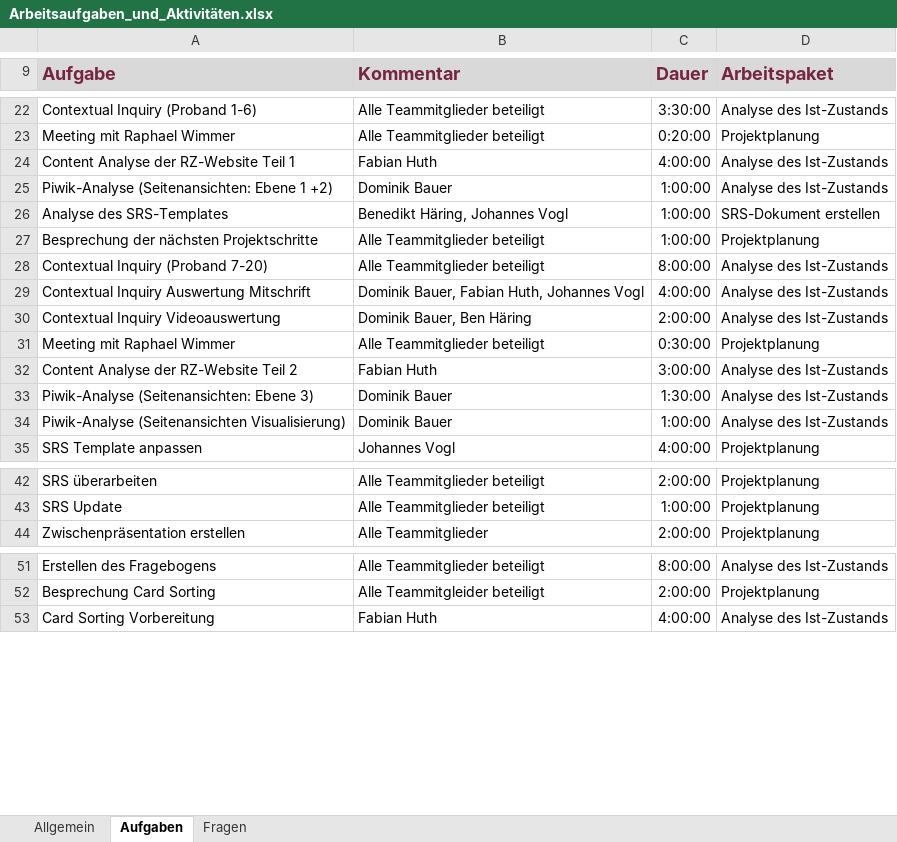
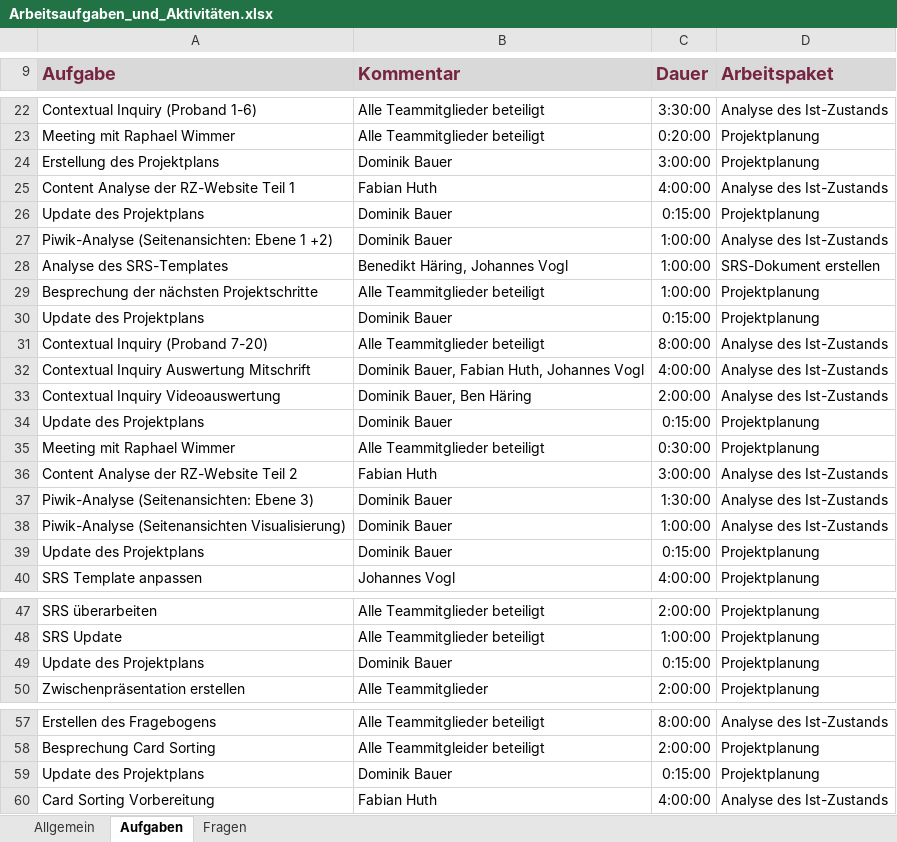
Before and after one commit to pinkdroyd/redesign-ur-rz, an Excel workbook: Arbeitsaufgaben_und_Aktivitäten.xlsx, sheet Aufgaben, drawn as a sheet; only a part is shown, gaps mark what is left out; values as stored, in another font and other column widths than the file's, no borders; charts and pictures not drawn; the diff covers the shown part only; the diff names each change by its address in the sheet, - before the commit and + after, or states it on an @@ line.

Commit message:
Upload des Projektplans

```diff
--- a/Arbeitsaufgaben_und_Aktivitäten.xlsx (sheet Aufgaben)
+++ b/Arbeitsaufgaben_und_Aktivitäten.xlsx (sheet Aufgaben)
+row 24: Erstellung des Projektplans | Dominik Bauer | 3:00:00 | Projektplanung
+row 26: Update des Projektplans | Dominik Bauer | 0:15:00 | Projektplanung
+row 30: Update des Projektplans | Dominik Bauer | 0:15:00 | Projektplanung
+row 34: Update des Projektplans | Dominik Bauer | 0:15:00 | Projektplanung
+row 39: Update des Projektplans | Dominik Bauer | 0:15:00 | Projektplanung
+row 49: Update des Projektplans | Dominik Bauer | 0:15:00 | Projektplanung
+row 59: Update des Projektplans | Dominik Bauer | 0:15:00 | Projektplanung
```
Also changed, not shown: 1 added row elsewhere in this sheet, 1 other file.
